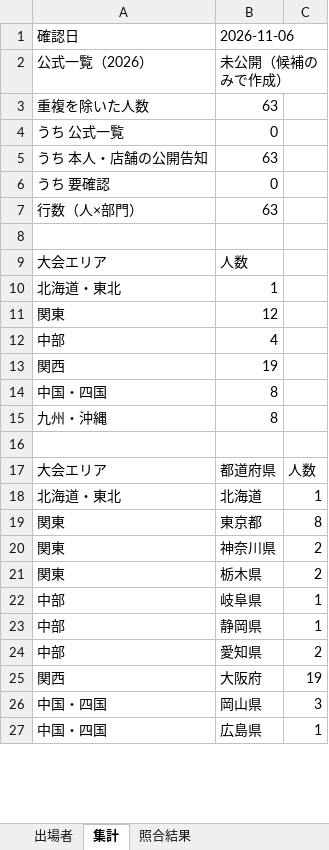
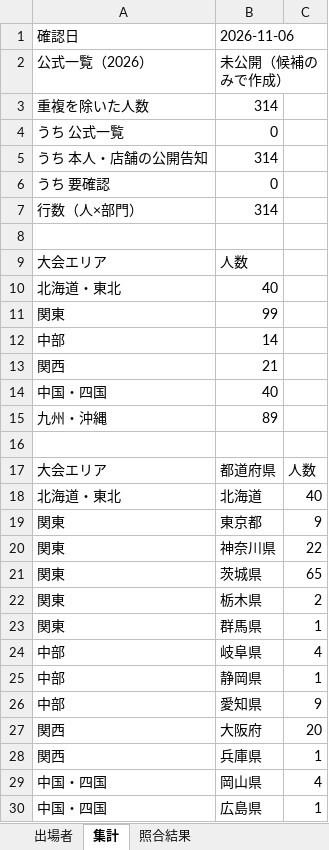
Before and after one commit to 33shuhei-dev/name-missheaven-2026-map, an Excel workbook: research/missekichika-2026/missekichika2026_entrants_2026-11-06.xlsx, sheet 集計, drawn as a sheet; only a part is shown; values as stored, in another font and other column widths than the file's, no borders; addresses are those after the commit; the diff covers the shown part only; the diff names each change by its address in the sheet, - before the commit and + after, or states it on an @@ line.

```diff
--- a/research/missekichika-2026/missekichika2026_entrants_2026-11-06.xlsx (sheet 集計)
+++ b/research/missekichika-2026/missekichika2026_entrants_2026-11-06.xlsx (sheet 集計)
-B3: 63
+B3: 314
-B5: 63
+B5: 314
-B7: 63
+B7: 314
-B10: 1
+B10: 40
-B11: 12
+B11: 99
-B12: 4
+B12: 14
-B13: 19
+B13: 21
-B14: 8
+B14: 40
-B15: 8
+B15: 89
-C18: 1
+C18: 40
-C19: 8
+C19: 9
-C20: 2
+C20: 22
+row 21: 関東 | 茨城県 | 65
+row 23: 関東 | 群馬県 | 1
-C24: 1
+C24: 4
-C26: 2
+C26: 9
-C27: 19
+C27: 20
+row 28: 関西 | 兵庫県 | 1
-C29: 3
+C29: 4
```
Also changed, not shown: 6 edited cells elsewhere in this sheet, sheet 出場者, sheet 照合結果, sheet 要確認（数えない）, sheet 店舗単位, 1 other file.
